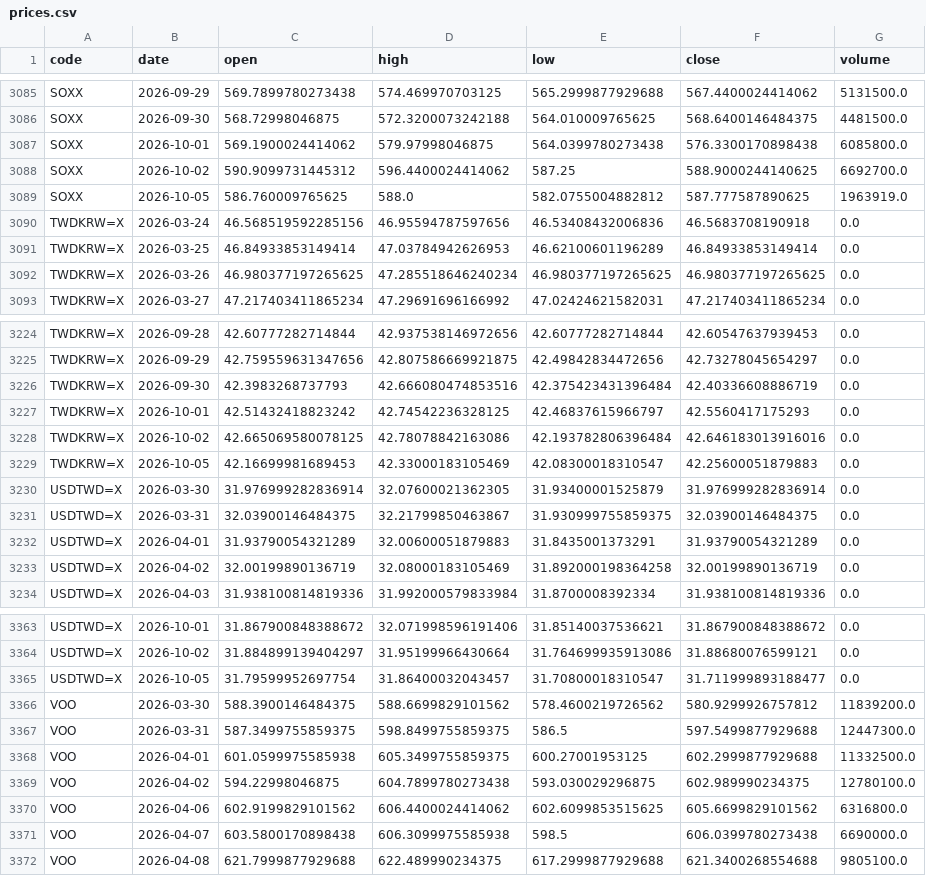
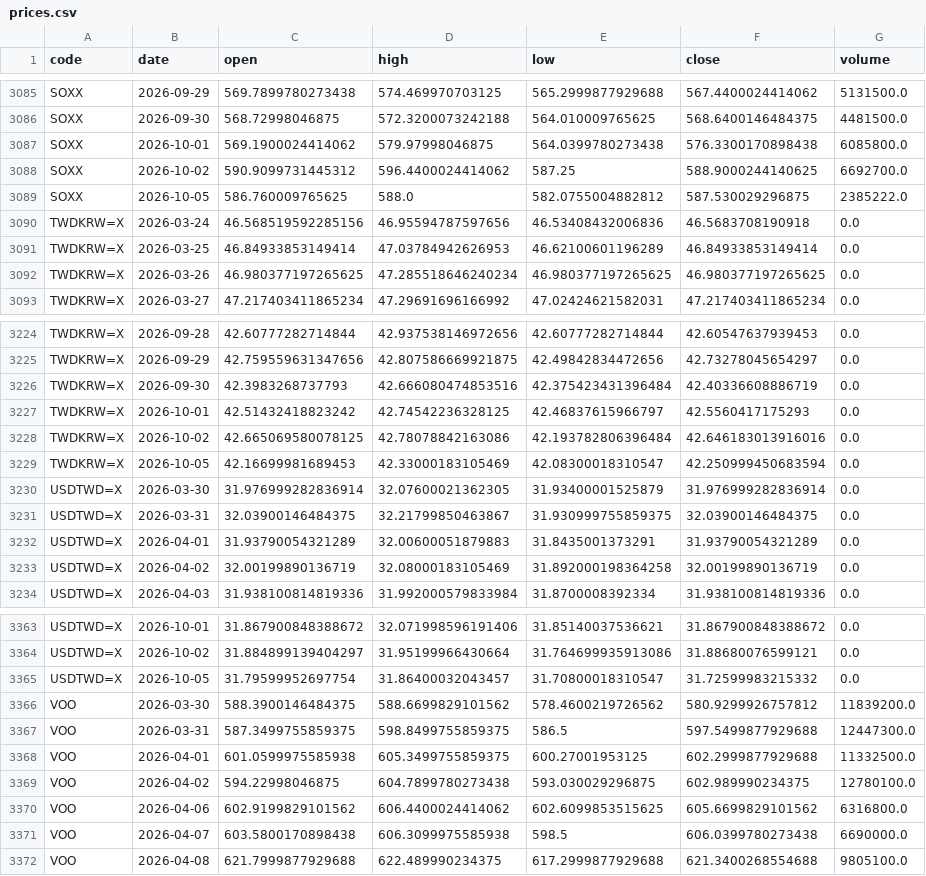
Before and after one commit to u6x06a/-tw-watchlist-data, a CSV file: data/prices.csv, drawn as a sheet; only a part is shown, gaps mark what is left out; the diff covers the shown part only.

```diff
--- a/data/prices.csv
+++ b/data/prices.csv
@@ -3088,3 +3088,3 @@ SOXX,2026-10-01,569.1900024414062,579.97998046875,564.0399780273438,576.33001708
 SOXX,2026-10-02,590.9099731445312,596.4400024414062,587.25,588.9000244140625,6692700.0
-SOXX,2026-10-05,586.760009765625,588.0,582.0755004882812,587.777587890625,1963919.0
+SOXX,2026-10-05,586.760009765625,588.0,582.0755004882812,587.530029296875,2385222.0
 TWDKRW=X,2026-03-24,46.568519592285156,46.95594787597656,46.53408432006836,46.5683708190918,0.0
@@ -3228,3 +3228,3 @@ TWDKRW=X,2026-10-01,42.51432418823242,42.74542236328125,42.46837615966797,42.556
 TWDKRW=X,2026-10-02,42.665069580078125,42.78078842163086,42.193782806396484,42.646183013916016,0.0
-TWDKRW=X,2026-10-05,42.16699981689453,42.33000183105469,42.08300018310547,42.25600051879883,0.0
+TWDKRW=X,2026-10-05,42.16699981689453,42.33000183105469,42.08300018310547,42.250999450683594,0.0
 USDTWD=X,2026-03-30,31.976999282836914,32.07600021362305,31.93400001525879,31.976999282836914,0.0
@@ -3364,3 +3364,3 @@ USDTWD=X,2026-10-01,31.867900848388672,32.071998596191406,31.85140037536621,31.8
 USDTWD=X,2026-10-02,31.884899139404297,31.95199966430664,31.764699935913086,31.88680076599121,0.0
-USDTWD=X,2026-10-05,31.79599952697754,31.86400032043457,31.70800018310547,31.711999893188477,0.0
+USDTWD=X,2026-10-05,31.79599952697754,31.86400032043457,31.70800018310547,31.72599983215332,0.0
 VOO,2026-03-30,588.3900146484375,588.6699829101562,578.4600219726562,580.9299926757812,11839200.0
```
Also changed, not shown: 12 edited cells elsewhere in this file, 1 other file.
